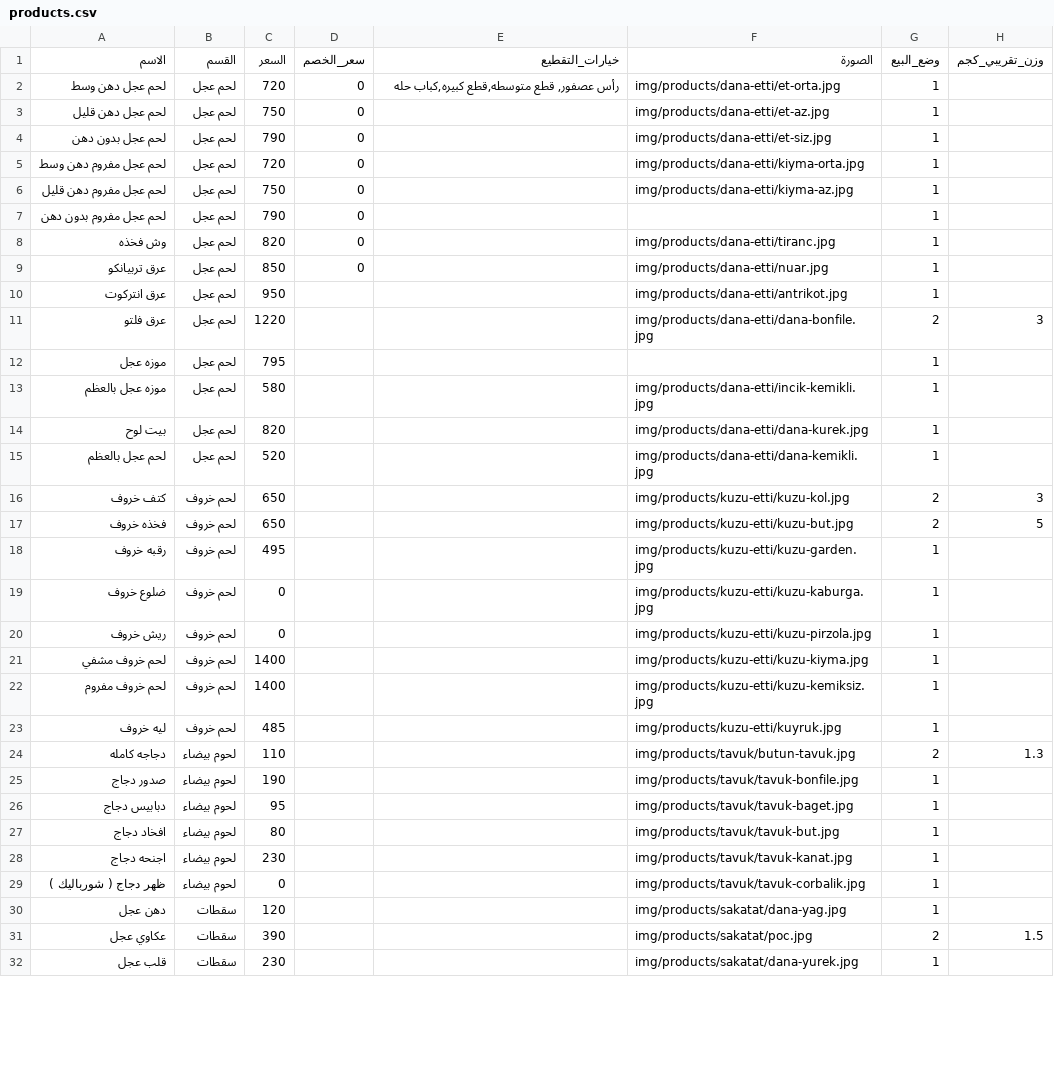
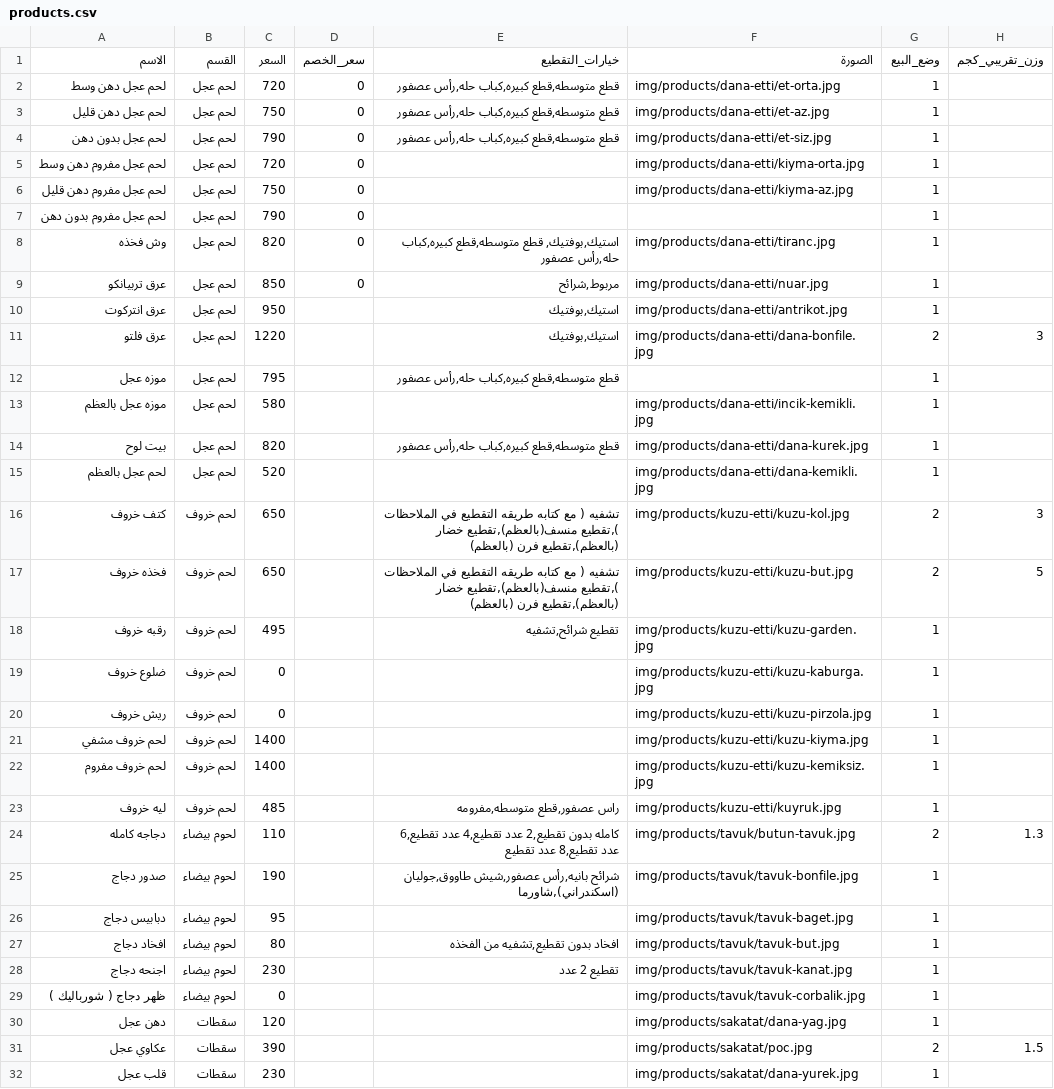
Before and after one commit to OuTy511/Elbereket-Ciftligi-Menu, a CSV file: data/products.csv, drawn as a sheet; only a part is shown; the diff covers the shown part only.

```diff
--- a/data/products.csv
+++ b/data/products.csv
@@ -1,5 +1,5 @@
 الاسم,القسم,السعر,سعر_الخصم,خيارات_التقطيع,الصورة,وضع_البيع,وزن_تقريبي_كجم
-لحم عجل دهن وسط,لحم عجل,720,0,"رأس عصفور, قطع متوسطه,قطع كبيره,كباب حله",img/products/dana-etti/et-orta.jpg,1,
-لحم عجل دهن قليل,لحم عجل,750,0,,img/products/dana-etti/et-az.jpg,1,
-لحم عجل بدون دهن,لحم عجل,790,0,,img/products/dana-etti/et-siz.jpg,1,
+لحم عجل دهن وسط,لحم عجل,720,0," قطع متوسطه,قطع كبيره,كباب حله,رأس عصفور",img/products/dana-etti/et-orta.jpg,1,
+لحم عجل دهن قليل,لحم عجل,750,0," قطع متوسطه,قطع كبيره,كباب حله,رأس عصفور",img/products/dana-etti/et-az.jpg,1,
+لحم عجل بدون دهن,لحم عجل,790,0," قطع متوسطه,قطع كبيره,كباب حله,رأس عصفور",img/products/dana-etti/et-siz.jpg,1,
 لحم عجل مفروم دهن وسط,لحم عجل,720,0,,img/products/dana-etti/kiyma-orta.jpg,1,
@@ -7,13 +7,13 @@
 لحم عجل مفروم بدون دهن,لحم عجل,790,0,,,1,
-وش فخذه,لحم عجل,820,0,,img/products/dana-etti/tiranc.jpg,1,
-عرق تربيانكو,لحم عجل,850,0,,img/products/dana-etti/nuar.jpg,1,
-عرق انتركوت,لحم عجل,950,,,img/products/dana-etti/antrikot.jpg,1,
-عرق فلتو,لحم عجل,1220,,,img/products/dana-etti/dana-bonfile.jpg,2,3
-موزه عجل,لحم عجل,795,,,,1,
+وش فخذه,لحم عجل,820,0,"استيك,بوفتيك, قطع متوسطه,قطع كبيره,كباب حله,رأس عصفور",img/products/dana-etti/tiranc.jpg,1,
+عرق تربيانكو,لحم عجل,850,0,"مربوط,شرائح",img/products/dana-etti/nuar.jpg,1,
+عرق انتركوت,لحم عجل,950,,"استيك,بوفتيك",img/products/dana-etti/antrikot.jpg,1,
+عرق فلتو,لحم عجل,1220,,"استيك,بوفتيك",img/products/dana-etti/dana-bonfile.jpg,2,3
+موزه عجل,لحم عجل,795,," قطع متوسطه,قطع كبيره,كباب حله,رأس عصفور",,1,
 موزه عجل بالعظم,لحم عجل,580,,,img/products/dana-etti/incik-kemikli.jpg,1,
-بيت لوح,لحم عجل,820,,,img/products/dana-etti/dana-kurek.jpg,1,
+بيت لوح,لحم عجل,820,," قطع متوسطه,قطع كبيره,كباب حله,رأس عصفور",img/products/dana-etti/dana-kurek.jpg,1,
 لحم عجل بالعظم,لحم عجل,520,,,img/products/dana-etti/dana-kemikli.jpg,1,
-كتف خروف,لحم خروف,650,,,img/products/kuzu-etti/kuzu-kol.jpg,2,3
-فخذه خروف,لحم خروف,650,,,img/products/kuzu-etti/kuzu-but.jpg,2,5
-رقبه خروف,لحم خروف,495,,,img/products/kuzu-etti/kuzu-garden.jpg,1,
+كتف خروف,لحم خروف,650,,"تشفيه ( مع كتابه طريقه التقطيع في الملاحظات ),تقطيع منسف(بالعظم),تقطيع خضار (بالعظم),تقطيع فرن (بالعظم)",img/products/kuzu-etti/kuzu-kol.jpg,2,3
+فخذه خروف,لحم خروف,650,,"تشفيه ( مع كتابه طريقه التقطيع في الملاحظات ),تقطيع منسف(بالعظم),تقطيع خضار (بالعظم),تقطيع فرن (بالعظم)",img/products/kuzu-etti/kuzu-but.jpg,2,5
+رقبه خروف,لحم خروف,495,,"تقطيع شرائح,تشفيه",img/products/kuzu-etti/kuzu-garden.jpg,1,
 ضلوع خروف,لحم خروف,0,,,img/products/kuzu-etti/kuzu-kaburga.jpg,1,
@@ -22,8 +22,8 @@
 لحم خروف مفروم,لحم خروف,1400,,,img/products/kuzu-etti/kuzu-kemiksiz.jpg,1,
-ليه خروف,لحم خروف,485,,,img/products/kuzu-etti/kuyruk.jpg,1,
-دجاجه كامله,لحوم بيضاء,110,,,img/products/tavuk/butun-tavuk.jpg,2,1.3
-صدور دجاج,لحوم بيضاء,190,,,img/products/tavuk/tavuk-bonfile.jpg,1,
+ليه خروف,لحم خروف,485,,"راس عصفور,قطع متوسطه,مفرومه",img/products/kuzu-etti/kuyruk.jpg,1,
+دجاجه كامله,لحوم بيضاء,110,,"كامله بدون تقطيع,2 عدد تقطيع,4 عدد تقطيع,6 عدد تقطيع,8 عدد تقطيع",img/products/tavuk/butun-tavuk.jpg,2,1.3
+صدور دجاج,لحوم بيضاء,190,,"شرائح بانيه,رأس عصفور,شيش طاووق,جوليان (اسكندراني),شاورما",img/products/tavuk/tavuk-bonfile.jpg,1,
 دبابيس دجاج,لحوم بيضاء,95,,,img/products/tavuk/tavuk-baget.jpg,1,
-افخاد دجاج,لحوم بيضاء,80,,,img/products/tavuk/tavuk-but.jpg,1,
-اجنحه دجاج,لحوم بيضاء,230,,,img/products/tavuk/tavuk-kanat.jpg,1,
+افخاد دجاج,لحوم بيضاء,80,,"افخاد بدون تقطيع,تشفيه من الفخذه",img/products/tavuk/tavuk-but.jpg,1,
+اجنحه دجاج,لحوم بيضاء,230,,تقطيع 2 عدد,img/products/tavuk/tavuk-kanat.jpg,1,
 ظهر دجاج ( شورباليك ),لحوم بيضاء,0,,,img/products/tavuk/tavuk-corbalik.jpg,1,
```
Also changed, not shown: 29 edited cells elsewhere in this file, 6 other files.
